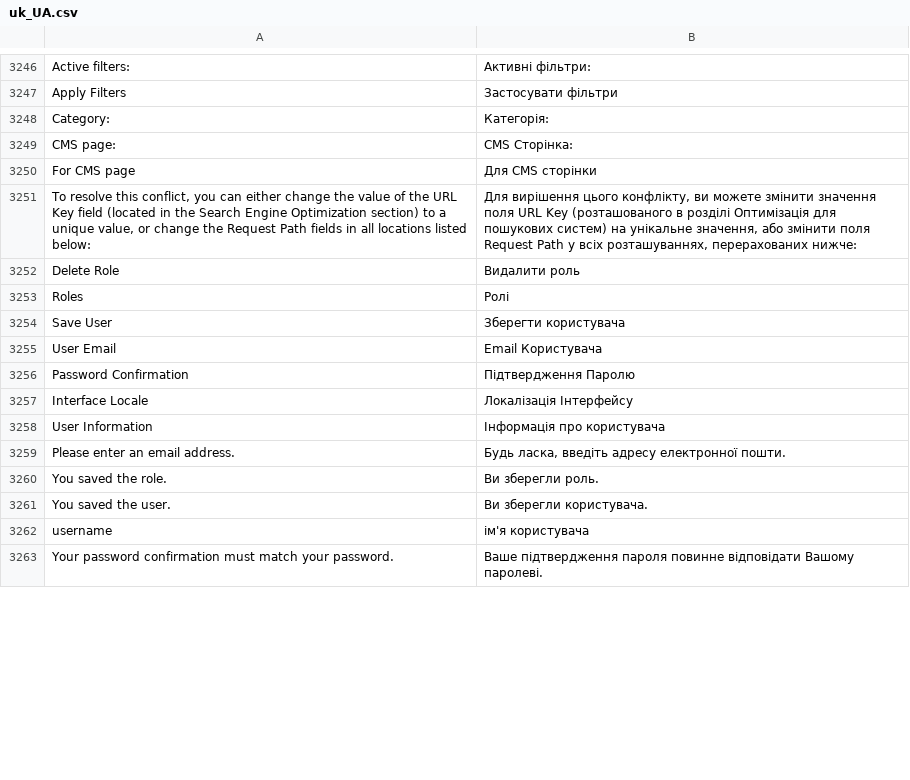
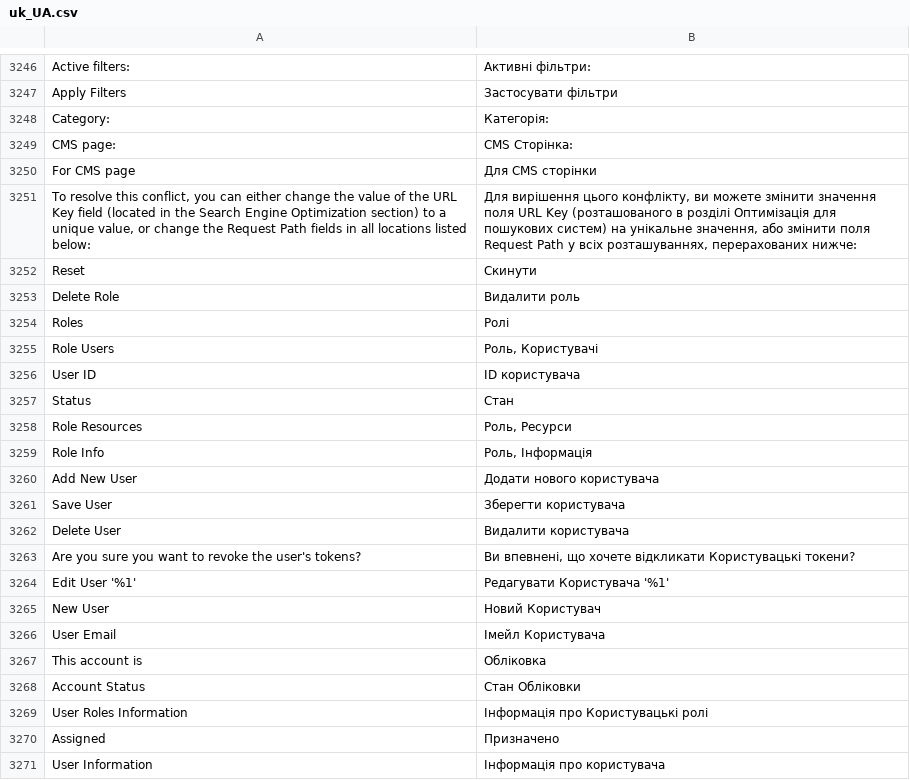
Before and after one commit to magento-l10n/language-uk_UA, a CSV file: uk_UA.csv, drawn as a sheet; only a part is shown, gaps mark what is left out; the shorter side is filled out with more unchanged rows; the diff covers the shown part only.

Commit message:
Updating translations from Crowdin.

```diff
--- a/uk_UA.csv
+++ b/uk_UA.csv
@@ -3255,8 +3255,21 @@ Category:,Категорія:
 "To resolve this conflict, you can either change the value of the URL Key field (located in the Search Engine Optimization section) to a unique value, or change the Request Path fields in all locations listed below:","Для вирішення цього конфлікту, ви можете змінити значення поля URL Key (розташованого в розділі Оптимізація для пошукових систем) на унікальне значення, або змінити поля Request Path у всіх розташуваннях, перерахованих нижче:"
+Reset,Скинути
 "Delete Role","Видалити роль"
 Roles,Ролі
+"Role Users","Роль, Користувачі"
+"User ID","ID користувача"
+Status,Стан
+"Role Resources","Роль, Ресурси"
+"Role Info","Роль, Інформація"
+"Add New User","Додати нового користувача"
 "Save User","Зберегти користувача"
-"User Email","Email Користувача"
-"Password Confirmation","Підтвердження Паролю"
-"Interface Locale","Локалізація Інтерфейсу"
+"Delete User","Видалити користувача"
+"Are you sure you want to revoke the user's tokens?","Ви впевнені, що хочете відкликати Користувацькі токени?"
+"Edit User '%1'","Редагувати Користувача '%1'"
+"New User","Новий Користувач"
+"User Email","Імейл Користувача"
+"This account is",Обліковка
+"Account Status","Стан Обліковки"
+"User Roles Information","Інформація про Користувацькі ролі"
+Assigned,Призначено
 "User Information","Інформація про користувача"
```
Also changed, not shown: 42 added rows and 2 edited cells elsewhere in this file, 1 other file.
